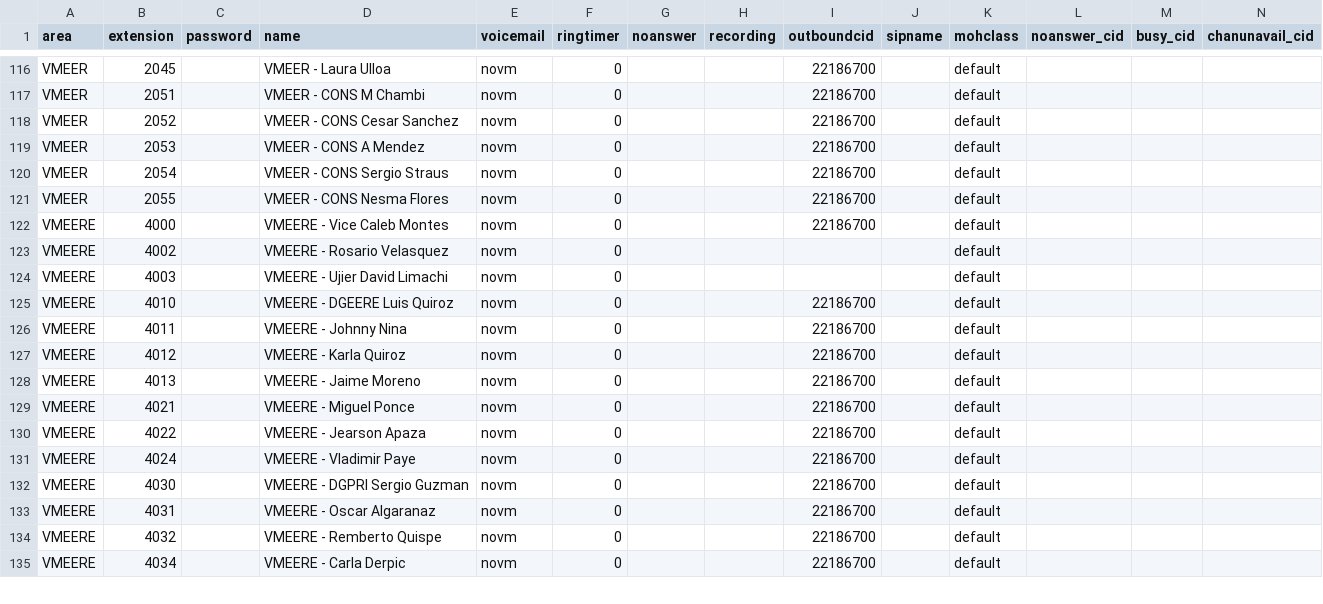
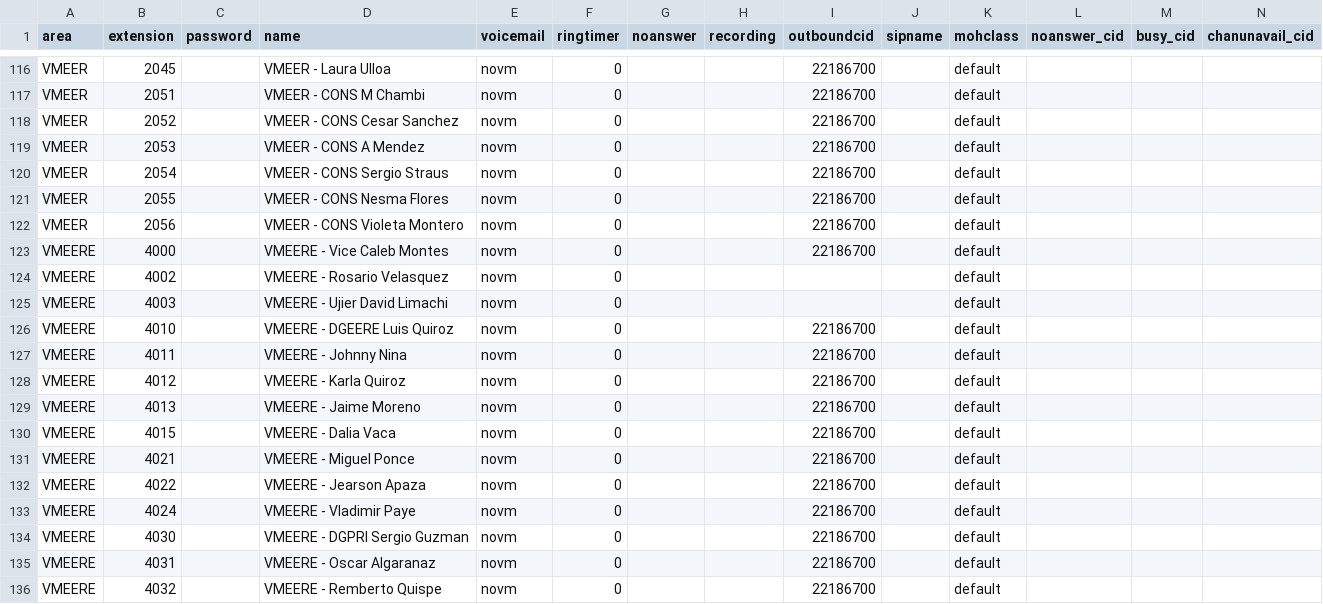
Before and after one commit to mauforonda/reportes_mhe, a CSV file: data/sqlite/sqlite.users.csv, drawn as a sheet; only a part is shown, gaps mark what is left out; the shorter side is filled out with more unchanged rows; rows hold the shown columns only; the diff names each change by its address in the sheet, - before the commit and + after, or states it on an @@ line.

```diff
--- a/data/sqlite/sqlite.users.csv
+++ b/data/sqlite/sqlite.users.csv
+row 122: VMEER | 2056 |  | VMEER - CONS Violeta Montero | novm | 0 |  |  | 22186700 |  | default
+row 130: VMEERE | 4015 |  | VMEERE - Dalia Vaca | novm | 0 |  |  | 22186700 |  | default
```
Also changed, not shown: data/centralmysql/centralmysql.users.csv, data/coneccion_central_telefonica/coneccion_central_telefonica.llamadas_por_mes_vencido_tabla.csv.
